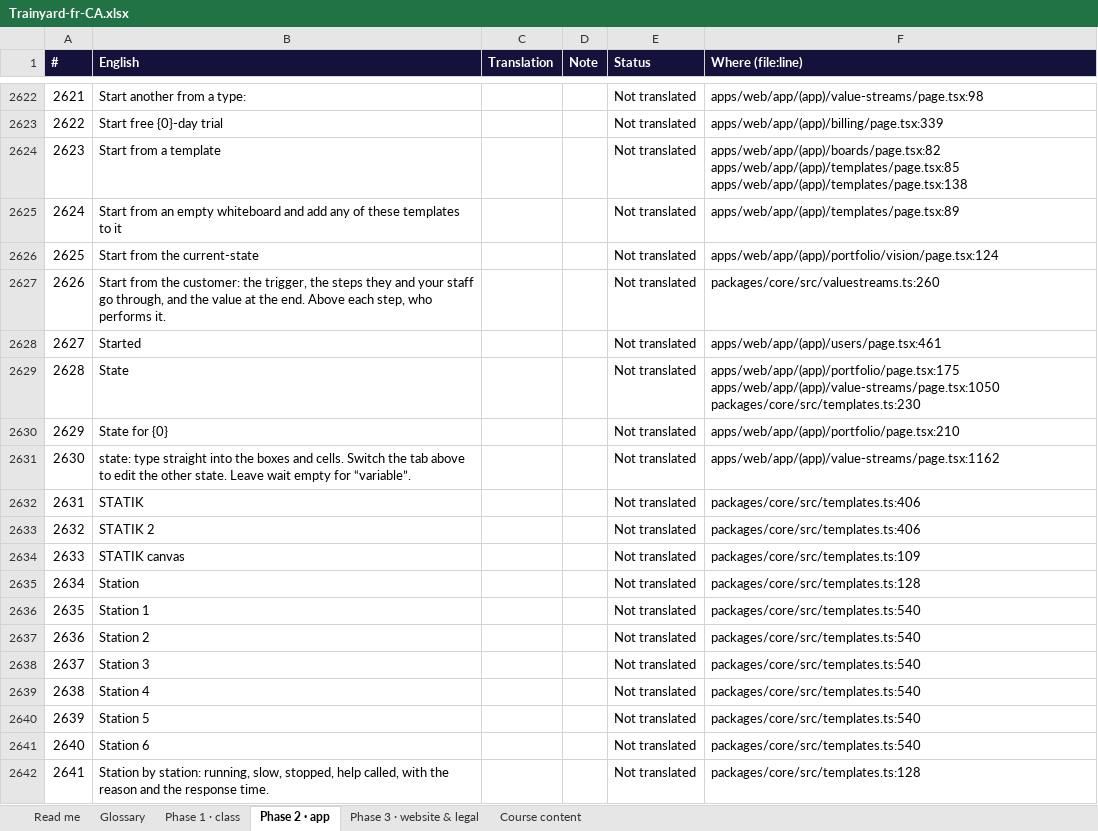
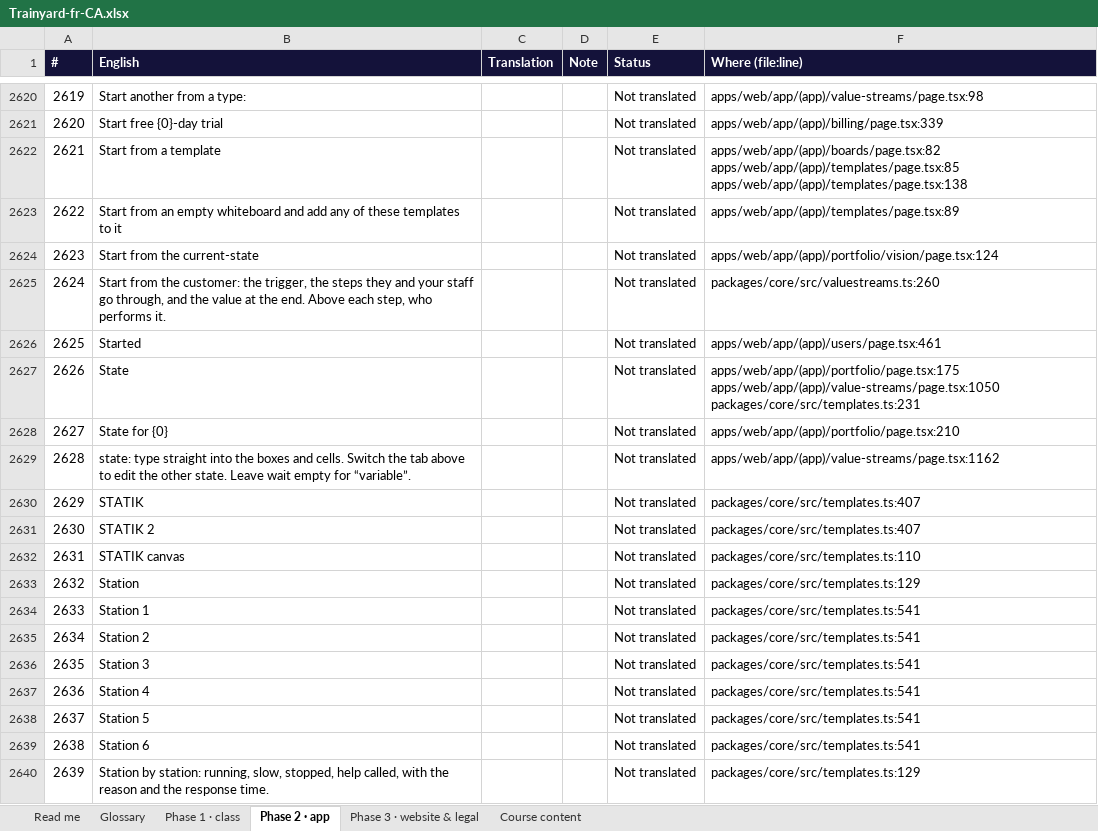
Before and after one commit to mlbwhf/test, an Excel workbook: trainyard/i18n/Trainyard-fr-CA.xlsx, sheet Phase 2 · app, drawn as a sheet; only a part is shown, gaps mark what is left out; values as stored, in another font and other column widths than the file's, no borders; addresses are those after the commit; the diff covers the shown part only; the diff names each change by its address in the sheet, - before the commit and + after, or states it on an @@ line.

```diff
--- a/trainyard/i18n/Trainyard-fr-CA.xlsx (sheet Phase 2 · app)
+++ b/trainyard/i18n/Trainyard-fr-CA.xlsx (sheet Phase 2 · app)
@@ column A (#) renumbered from row 661 down @@
-F2627 (Where (file:line)): apps/web/app/(app)/portfolio/page.tsx:175 apps/web/app/(app)/value-streams/page.tsx:1050 packages/core/src/templates.ts:230
+F2627 (Where (file:line)): apps/web/app/(app)/portfolio/page.tsx:175 apps/web/app/(app)/value-streams/page.tsx:1050 packages/core/src/templates.ts:231
-F2630:F2631 (Where (file:line)): packages/core/src/templates.ts:406
+F2630:F2631 (Where (file:line)): packages/core/src/templates.ts:407
-F2632 (Where (file:line)): packages/core/src/templates.ts:109
+F2632 (Where (file:line)): packages/core/src/templates.ts:110
-F2633 (Where (file:line)): packages/core/src/templates.ts:128
+F2633 (Where (file:line)): packages/core/src/templates.ts:129
-F2634:F2639 (Where (file:line)): packages/core/src/templates.ts:540
+F2634:F2639 (Where (file:line)): packages/core/src/templates.ts:541
-F2640 (Where (file:line)): packages/core/src/templates.ts:128
+F2640 (Where (file:line)): packages/core/src/templates.ts:129
```
Also changed, not shown: 2 added rows, 8 removed rows and 566 edited cells elsewhere in this sheet, sheet Phase 1 · class, sheet Course content, sheet Phase 3 · website & legal, trainyard/i18n/Trainyard-fr-FR.xlsx, 18 other files.
